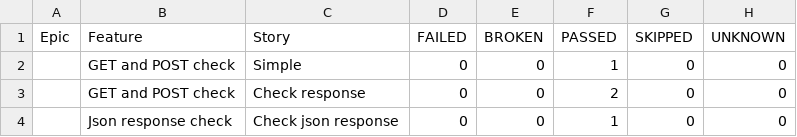
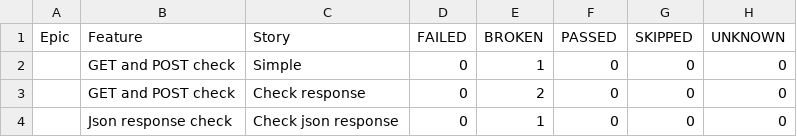
Before and after one commit to jdi-templates/jdi-dark-bdd-testng-template, a CSV file: 1/data/behaviors.csv, drawn as a sheet.

```diff
--- a/1/data/behaviors.csv
+++ b/1/data/behaviors.csv
@@ -1,4 +1,4 @@
 "Epic","Feature","Story","FAILED","BROKEN","PASSED","SKIPPED","UNKNOWN"
-"","GET and POST check","Simple","0","0","1","0","0"
-"","GET and POST check","Check response","0","0","2","0","0"
-"","Json response check","Check json response","0","0","1","0","0"
+"","GET and POST check","Simple","0","1","0","0","0"
+"","GET and POST check","Check response","0","2","0","0","0"
+"","Json response check","Check json response","0","1","0","0","0"
```
Also changed, not shown: 1/data/suites.csv, 37 other files.
